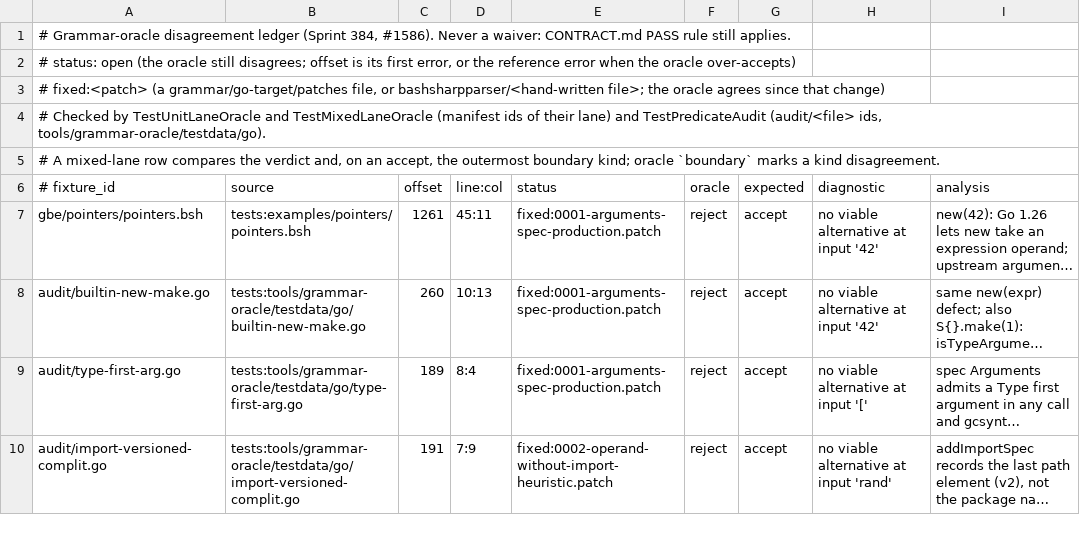
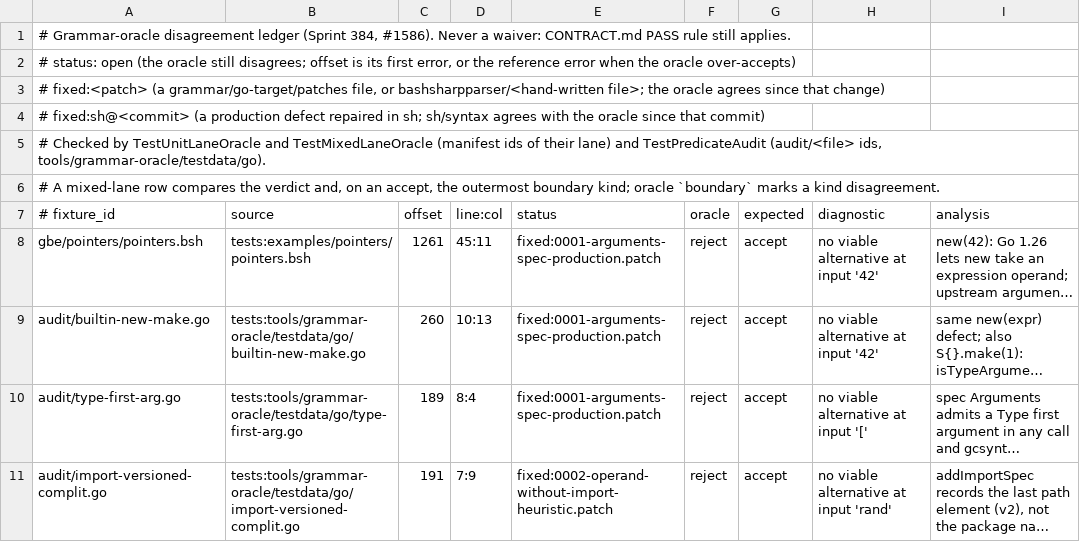
Before and after one commit to bashsharp/bashsharp-tests, a TSV file: docs/grammar-oracle/findings.tsv, drawn as a sheet; only a part is shown; long unchanged cells end in …; the diff covers the shown part only; the diff names each change by its address in the sheet, - before the commit and + after, or states it on an @@ line.

Commit message:
grammar-oracle: run J, close production/fence-width-64 (sh de35c153b)
Sprint 473 #2395 repaired the 64-tilde fence opener in sh/syntax
(RecognizeStartSite reads the whole opener line). findings.tsv marks the
row fixed:sh@de35c153b; the ledger reader accepts fixed:sh@<commit>.
TestMixedFences now requires sh/syntax to agree on fence/width-64
([{fence 0 144}]). Regenerated compare.jsonl and report.md with the gate
against sh de35c153b.

Sprint: #384
Story: #1586
Story-ID: a4b783f0274e

```diff
--- a/docs/grammar-oracle/findings.tsv
+++ b/docs/grammar-oracle/findings.tsv
+row 4: # fixed:sh@<commit> (a production defect repaired in sh; sh/syntax agrees with the oracle since that commit)
```
Also changed, not shown: 2 edited cells elsewhere in this file, 4 other files.
